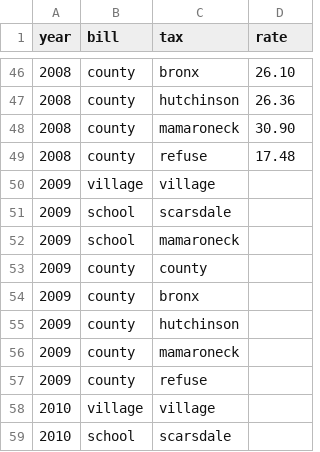
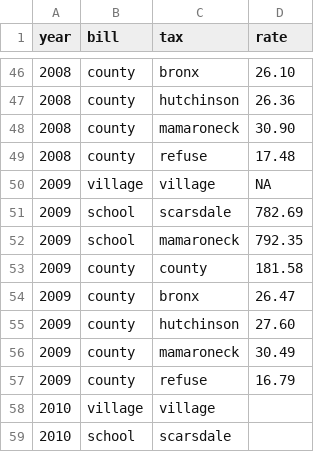
Before and after one commit to tlevine/scarsdale-data, a CSV file: grandma/tax-rates.csv, drawn as a sheet; only a part is shown, gaps mark what is left out.

Commit message:
2009

```diff
--- a/grandma/tax-rates.csv
+++ b/grandma/tax-rates.csv
@@ -49,10 +49,10 @@ year, bill,     tax,        rate
 2008, county,   refuse,      17.48
-2009, village,  village,
-2009, school,   scarsdale,
-2009, school,   mamaroneck,
-2009, county,   county,
-2009, county,   bronx,
-2009, county,   hutchinson,
-2009, county,   mamaroneck,
-2009, county,   refuse,
+2009, village,  village,     NA
+2009, school,   scarsdale,  782.69
+2009, school,   mamaroneck, 792.35
+2009, county,   county,     181.58
+2009, county,   bronx,       26.47
+2009, county,   hutchinson,  27.60
+2009, county,   mamaroneck,  30.49
+2009, county,   refuse,      16.79
 2010, village,  village,
```
